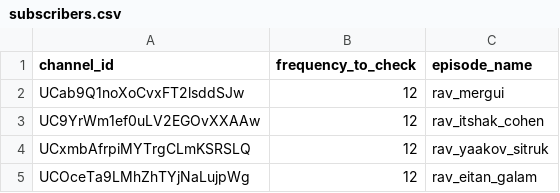
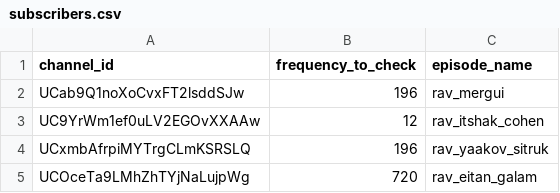
Before and after one commit to jeremyatia/playground, a CSV file: the_torah_podcast/subscribers.csv, drawn as a sheet.

Commit message:
Update subscribers.csv

```diff
--- a/the_torah_podcast/subscribers.csv
+++ b/the_torah_podcast/subscribers.csv
@@ -1,5 +1,5 @@
 channel_id,frequency_to_check,episode_name
-UCab9Q1noXoCvxFT2lsddSJw,12,rav_mergui
+UCab9Q1noXoCvxFT2lsddSJw,196,rav_mergui
 UC9YrWm1ef0uLV2EGOvXXAAw,12,rav_itshak_cohen
-UCxmbAfrpiMYTrgCLmKSRSLQ,12,rav_yaakov_sitruk
-UCOceTa9LMhZhTYjNaLujpWg,12,rav_eitan_galam
+UCxmbAfrpiMYTrgCLmKSRSLQ,196,rav_yaakov_sitruk
+UCOceTa9LMhZhTYjNaLujpWg,720,rav_eitan_galam
```
